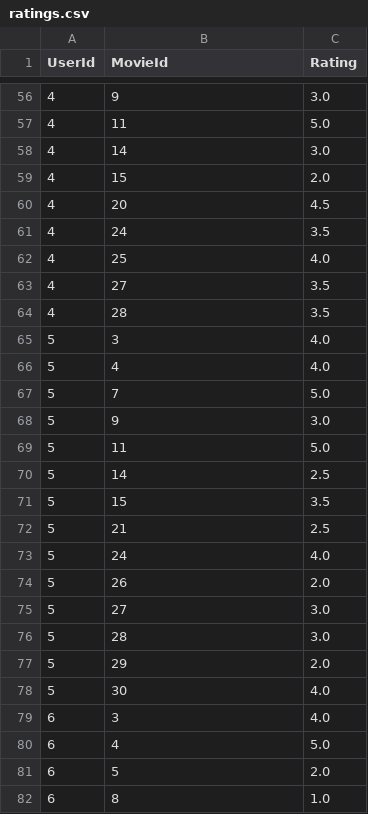
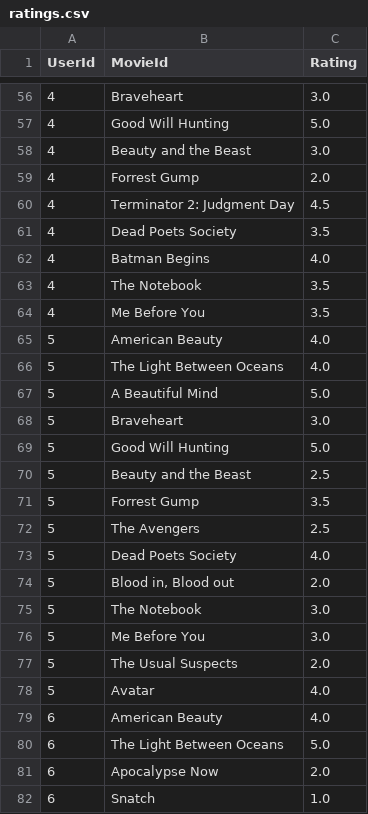
Before and after one commit to MosaKasem/kr222if-ym222bs-2dv515-assignment1, a CSV file: largeDataSet/ratings.csv, drawn as a sheet; only a part is shown, gaps mark what is left out; the diff covers the shown part only.

```diff
--- a/largeDataSet/ratings.csv
+++ b/largeDataSet/ratings.csv
@@ -56,27 +56,27 @@ UserId;MovieId;Rating
-4;9;3.0
-4;11;5.0
-4;14;3.0
-4;15;2.0
-4;20;4.5
-4;24;3.5
-4;25;4.0
-4;27;3.5
-4;28;3.5
-5;3;4.0
-5;4;4.0
-5;7;5.0
-5;9;3.0
-5;11;5.0
-5;14;2.5
-5;15;3.5
-5;21;2.5
-5;24;4.0
-5;26;2.0
-5;27;3.0
-5;28;3.0
-5;29;2.0
-5;30;4.0
-6;3;4.0
-6;4;5.0
-6;5;2.0
-6;8;1.0
+4;"Braveheart";3.0
+4;"Good Will Hunting";5.0
+4;"Beauty and the Beast";3.0
+4;"Forrest Gump";2.0
+4;"Terminator 2: Judgment Day";4.5
+4;"Dead Poets Society";3.5
+4;"Batman Begins";4.0
+4;"The Notebook";3.5
+4;"Me Before You";3.5
+5;"American Beauty";4.0
+5;"The Light Between Oceans";4.0
+5;"A Beautiful Mind";5.0
+5;"Braveheart";3.0
+5;"Good Will Hunting";5.0
+5;"Beauty and the Beast";2.5
+5;"Forrest Gump";3.5
+5;"The Avengers";2.5
+5;"Dead Poets Society";4.0
+5;"Blood in, Blood out";2.0
+5;"The Notebook";3.0
+5;"Me Before You";3.0
+5;"The Usual Suspects";2.0
+5;"Avatar";4.0
+6;"American Beauty";4.0
+6;"The Light Between Oceans";5.0
+6;"Apocalypse Now";2.0
+6;"Snatch";1.0
```
Also changed, not shown: 93 edited cells elsewhere in this file, ratings.csv, 11 other files.
